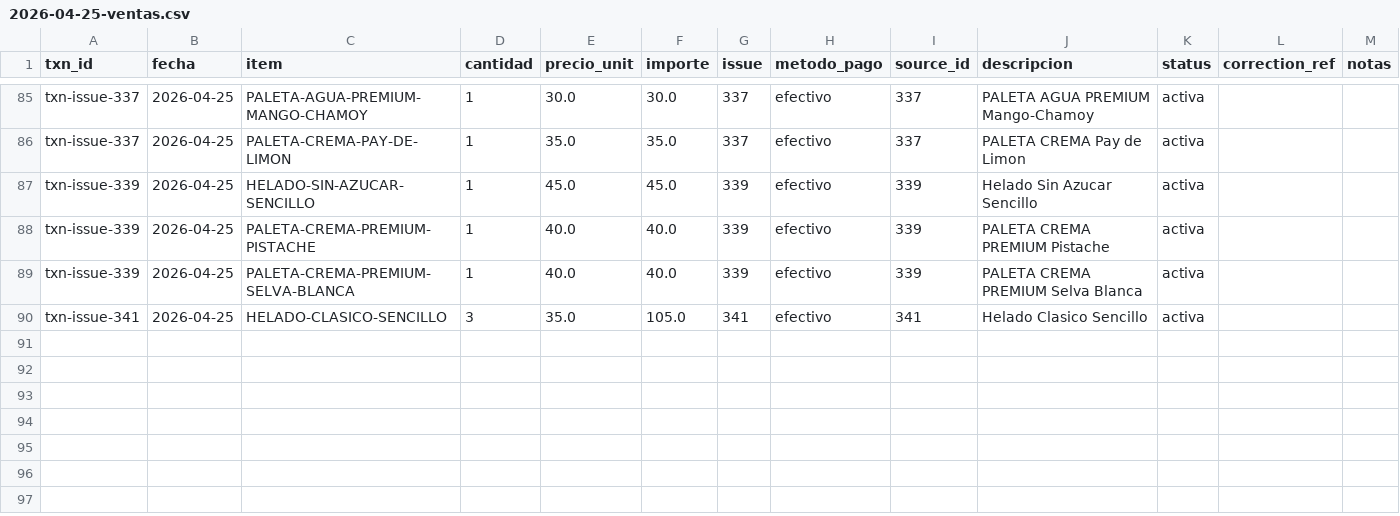
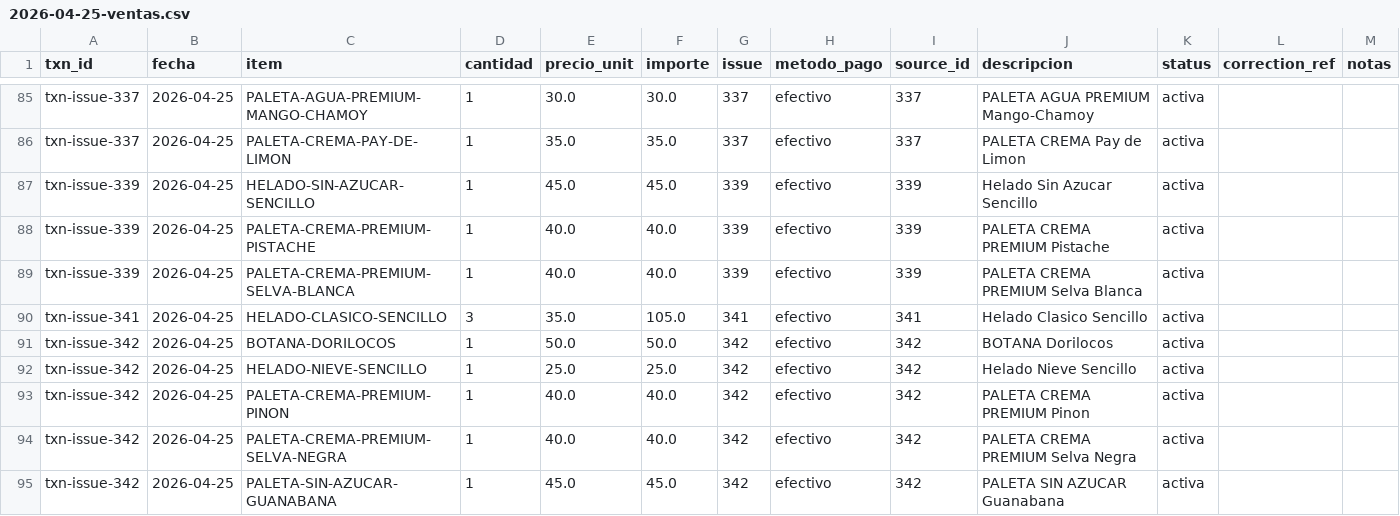
Before and after one commit to OswaldoCasillas/Ventas, a CSV file: docs/diario/2026-04-25-ventas.csv, drawn as a sheet; only a part is shown, gaps mark what is left out; the diff names each change by its address in the sheet, - before the commit and + after, or states it on an @@ line.

```diff
--- a/docs/diario/2026-04-25-ventas.csv
+++ b/docs/diario/2026-04-25-ventas.csv
+row 91: txn-issue-342 | 2026-04-25 | BOTANA-DORILOCOS | 1 | 50.0 | 50.0 | 342 | efectivo | 342 | BOTANA Dorilocos | activa
+row 92: txn-issue-342 | 2026-04-25 | HELADO-NIEVE-SENCILLO | 1 | 25.0 | 25.0 | 342 | efectivo | 342 | Helado Nieve Sencillo | activa
+row 93: txn-issue-342 | 2026-04-25 | PALETA-CREMA-PREMIUM-PINON | 1 | 40.0 | 40.0 | 342 | efectivo | 342 | PALETA CREMA PREMIUM Pinon | activa
+row 94: txn-issue-342 | 2026-04-25 | PALETA-CREMA-PREMIUM-SELVA-NEGRA | 1 | 40.0 | 40.0 | 342 | efectivo | 342 | PALETA CREMA PREMIUM Selva Negra | activa
+row 95: txn-issue-342 | 2026-04-25 | PALETA-SIN-AZUCAR-GUANABANA | 1 | 45.0 | 45.0 | 342 | efectivo | 342 | PALETA SIN AZUCAR Guanabana | activa
```
Also changed, not shown: data/inventory.csv, data/processed_events.csv, 4 other files.
